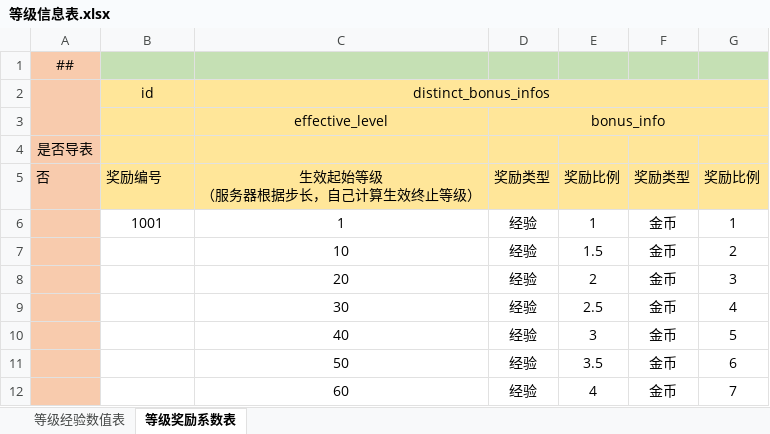
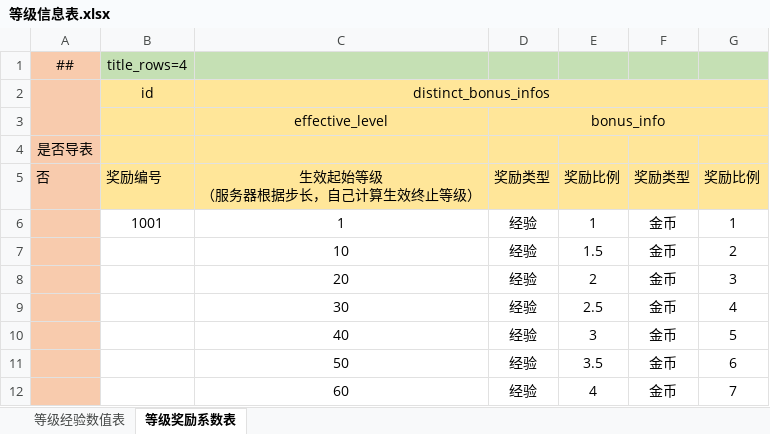
Before and after one commit to focus-creative-games/luban_examples, an Excel workbook: DesignerConfigs/Datas/role/等级信息表.xlsx, sheet 等级奖励系数表, drawn as a sheet; values as stored, in another font and other column widths than the file's, no borders; the diff names each change by its address in the sheet, - before the commit and + after, or states it on an @@ line.

```diff
--- a/DesignerConfigs/Datas/role/等级信息表.xlsx (sheet 等级奖励系数表)
+++ b/DesignerConfigs/Datas/role/等级信息表.xlsx (sheet 等级奖励系数表)
-B1: (empty)
+B1: title_rows=4
```
Also changed, not shown: DesignerConfigs/Datas/beans.xlsx, 4 other files.
